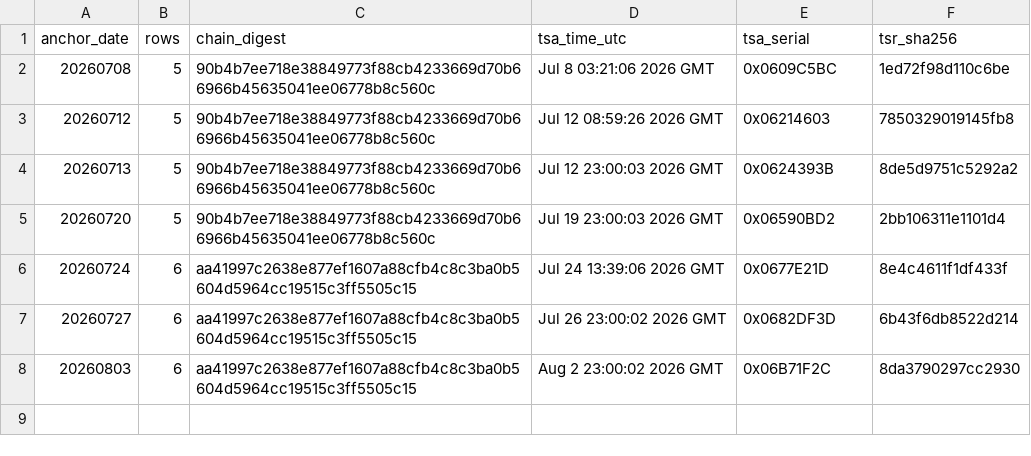
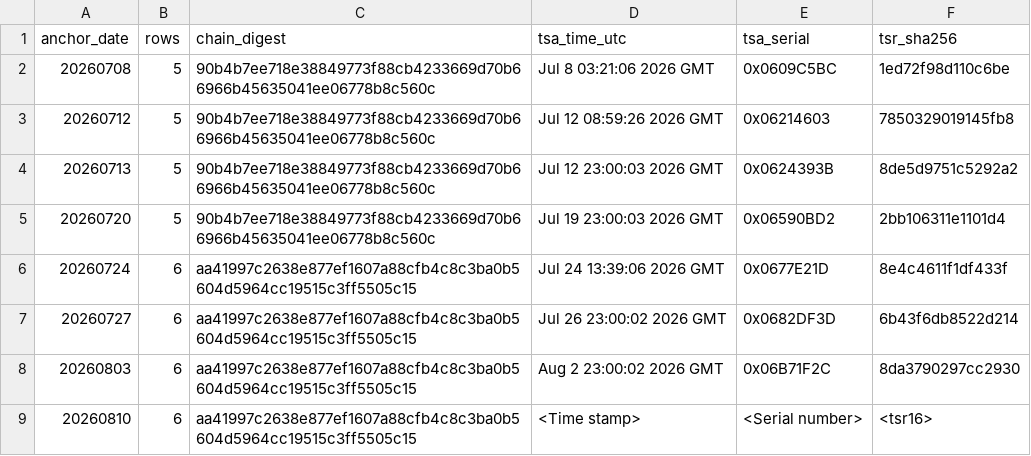
Before and after one commit to Lionohh/earendel-anchors, a CSV file: INDEX.csv, drawn as a sheet.

Commit message:
Publish RFC3161 timestamp anchor 2026-08-10 (8th record); fix SHA256SUMS paths

```diff
--- a/INDEX.csv
+++ b/INDEX.csv
@@ -8 +8,2 @@ anchor_date,rows,chain_digest,tsa_time_utc,tsa_serial,tsr_sha256
 20260803,6,aa41997c2638e877ef1607a88cfb4c8c3ba0b5604d5964cc19515c3ff5505c15,Aug  2 23:00:02 2026 GMT,0x06B71F2C,8da3790297cc2930
+20260810,6,aa41997c2638e877ef1607a88cfb4c8c3ba0b5604d5964cc19515c3ff5505c15,<Time stamp>,<Serial number>,<tsr16>
```
Also changed, not shown: 4 other files.
